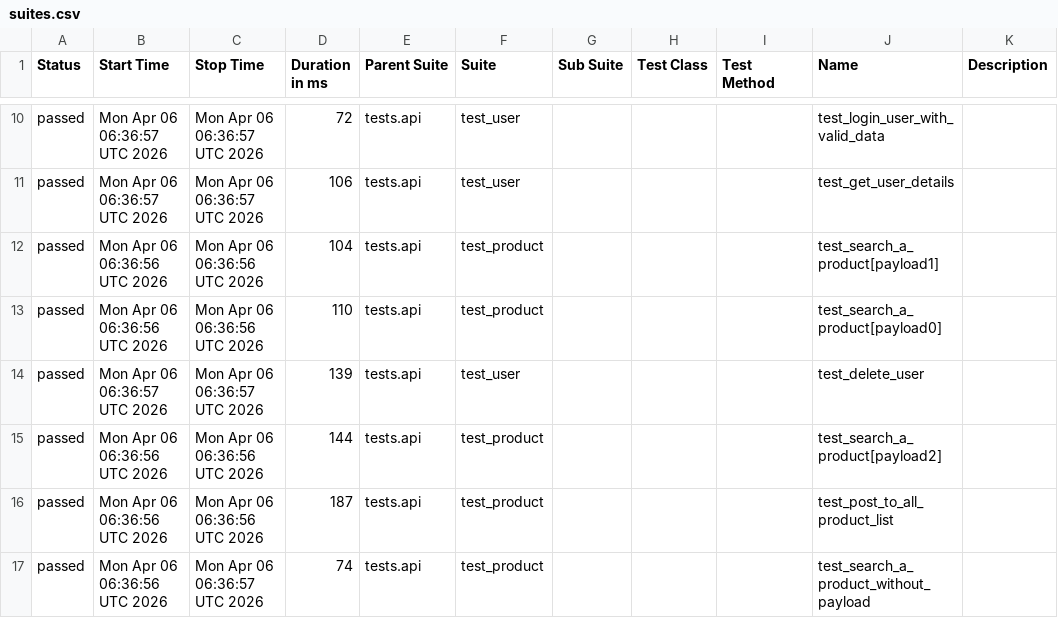
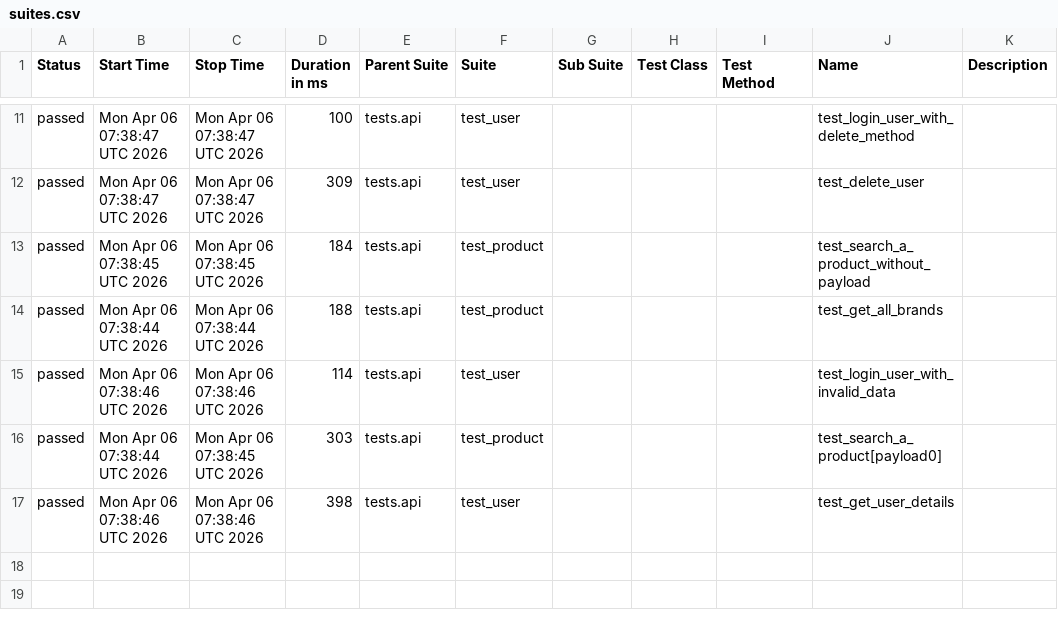
Before and after one commit to zia-kayani/AutomationExercise, a CSV file: api/data/suites.csv, drawn as a sheet; only a part is shown, gaps mark what is left out; the diff covers the shown part only.

```diff
--- a/api/data/suites.csv
+++ b/api/data/suites.csv
@@ -10,8 +11,7 @@
-"passed","Mon Apr 06 06:36:57 UTC 2026","Mon Apr 06 06:36:57 UTC 2026","72","tests.api","test_user","","","","test_login_user_with_valid_data",""
-"passed","Mon Apr 06 06:36:57 UTC 2026","Mon Apr 06 06:36:57 UTC 2026","106","tests.api","test_user","","","","test_get_user_details",""
-"passed","Mon Apr 06 06:36:56 UTC 2026","Mon Apr 06 06:36:56 UTC 2026","104","tests.api","test_product","","","","test_search_a_product[payload1]",""
-"passed","Mon Apr 06 06:36:56 UTC 2026","Mon Apr 06 06:36:56 UTC 2026","110","tests.api","test_product","","","","test_search_a_product[payload0]",""
-"passed","Mon Apr 06 06:36:57 UTC 2026","Mon Apr 06 06:36:57 UTC 2026","139","tests.api","test_user","","","","test_delete_user",""
-"passed","Mon Apr 06 06:36:56 UTC 2026","Mon Apr 06 06:36:56 UTC 2026","144","tests.api","test_product","","","","test_search_a_product[payload2]",""
-"passed","Mon Apr 06 06:36:56 UTC 2026","Mon Apr 06 06:36:56 UTC 2026","187","tests.api","test_product","","","","test_post_to_all_product_list",""
-"passed","Mon Apr 06 06:36:56 UTC 2026","Mon Apr 06 06:36:57 UTC 2026","74","tests.api","test_product","","","","test_search_a_product_without_payload",""
+"passed","Mon Apr 06 07:38:47 UTC 2026","Mon Apr 06 07:38:47 UTC 2026","100","tests.api","test_user","","","","test_login_user_with_delete_method",""
+"passed","Mon Apr 06 07:38:47 UTC 2026","Mon Apr 06 07:38:47 UTC 2026","309","tests.api","test_user","","","","test_delete_user",""
+"passed","Mon Apr 06 07:38:45 UTC 2026","Mon Apr 06 07:38:45 UTC 2026","184","tests.api","test_product","","","","test_search_a_product_without_payload",""
+"passed","Mon Apr 06 07:38:44 UTC 2026","Mon Apr 06 07:38:44 UTC 2026","188","tests.api","test_product","","","","test_get_all_brands",""
+"passed","Mon Apr 06 07:38:46 UTC 2026","Mon Apr 06 07:38:46 UTC 2026","114","tests.api","test_user","","","","test_login_user_with_invalid_data",""
+"passed","Mon Apr 06 07:38:44 UTC 2026","Mon Apr 06 07:38:45 UTC 2026","303","tests.api","test_product","","","","test_search_a_product[payload0]",""
+"passed","Mon Apr 06 07:38:46 UTC 2026","Mon Apr 06 07:38:46 UTC 2026","398","tests.api","test_user","","","","test_get_user_details",""
```
Also changed, not shown: 2 added rows, 1 removed row and 29 edited cells elsewhere in this file, 46 other files.
